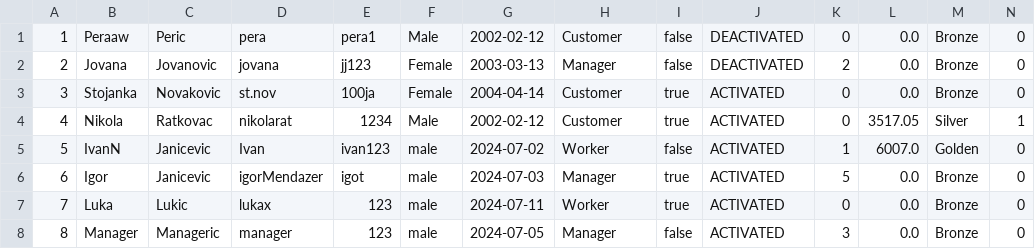
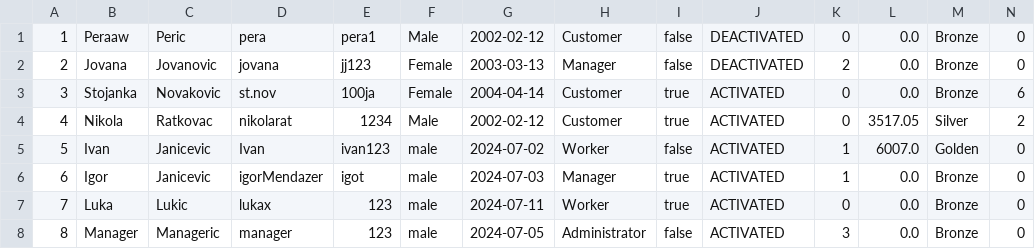
Before and after one commit to ratkovac/Choco-Factory-App, a CSV file: Backend/WebShopAppREST/src/main/webapp/users.csv, drawn as a sheet.

Commit message:
implemented: comment-view & admin-view

```diff
--- a/Backend/WebShopAppREST/src/main/webapp/users.csv
+++ b/Backend/WebShopAppREST/src/main/webapp/users.csv
@@ -2,7 +2,7 @@
 2;Jovana;Jovanovic;jovana;jj123;Female;2003-03-13;Manager;false;DEACTIVATED;2;0.0;Bronze;0
-3;Stojanka;Novakovic;st.nov;100ja;Female;2004-04-14;Customer;true;ACTIVATED;0;0.0;Bronze;0
-4;Nikola;Ratkovac;nikolarat;1234;Male;2002-02-12;Customer;true;ACTIVATED;0;3517.05;Silver;1
-5;IvanN;Janicevic;Ivan;ivan123;male;2024-07-02;Worker;false;ACTIVATED;1;6007.0;Golden;0
-6;Igor;Janicevic;igorMendazer;igot;male;2024-07-03;Manager;true;ACTIVATED;5;0.0;Bronze;0
+3;Stojanka;Novakovic;st.nov;100ja;Female;2004-04-14;Customer;true;ACTIVATED;0;0.0;Bronze;6
+4;Nikola;Ratkovac;nikolarat;1234;Male;2002-02-12;Customer;true;ACTIVATED;0;3517.05;Silver;2
+5;Ivan;Janicevic;Ivan;ivan123;male;2024-07-02;Worker;false;ACTIVATED;1;6007.0;Golden;0
+6;Igor;Janicevic;igorMendazer;igot;male;2024-07-03;Manager;true;ACTIVATED;1;0.0;Bronze;0
 7;Luka;Lukic;lukax;123;male;2024-07-11;Worker;true;ACTIVATED;0;0.0;Bronze;0
-8;Manager;Manageric;manager;123;male;2024-07-05;Manager;false;ACTIVATED;3;0.0;Bronze;0
+8;Manager;Manageric;manager;123;male;2024-07-05;Administrator;false;ACTIVATED;3;0.0;Bronze;0
```
Also changed, not shown: Backend/WebShopAppREST/src/main/webapp/purchases.csv, 29 other files.
